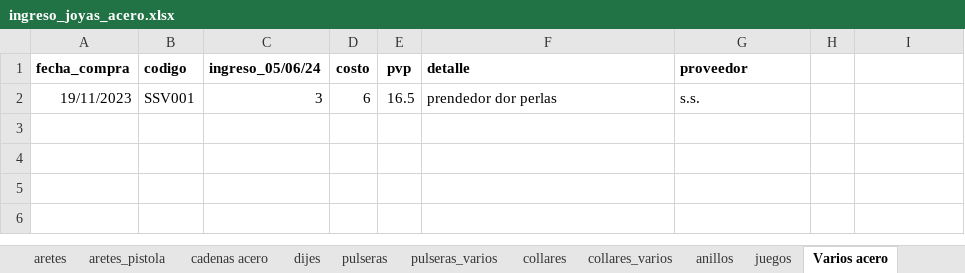
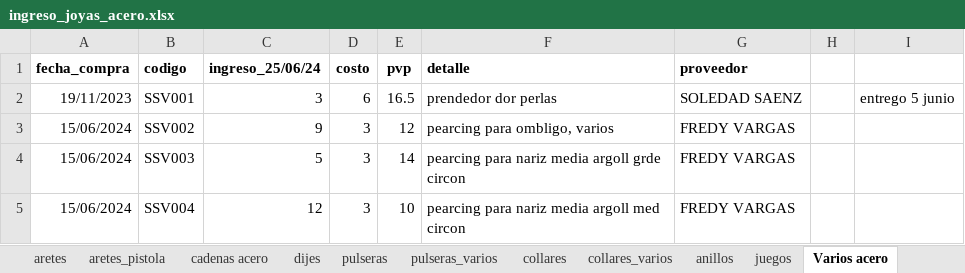
Before and after one commit to edu-marin/django_storefront, an Excel workbook: data_migration/data/ingreso_joyas_acero.xlsx, sheet Varios acero, drawn as a sheet; values as stored, in another font and other column widths than the file's, no borders; charts and pictures not drawn; the diff names each change by its address in the sheet, - before the commit and + after, or states it on an @@ line.

```diff
--- a/data_migration/data/ingreso_joyas_acero.xlsx (sheet Varios acero)
+++ b/data_migration/data/ingreso_joyas_acero.xlsx (sheet Varios acero)
-C1: ingreso_05/06/24
+C1: ingreso_25/06/24
-G2 (proveedor): s.s.
+G2 (proveedor): SOLEDAD SAENZ
-I2: (empty)
+I2: entrego 5 junio
+row 3: 15/06/2024 | SSV002 | 9 | 3 | 12 | pearcing para ombligo, varios | FREDY VARGAS
+row 4: 15/06/2024 | SSV003 | 5 | 3 | 14 | pearcing para nariz media argoll grde circon | FREDY VARGAS
+row 5: 15/06/2024 | SSV004 | 12 | 3 | 10 | pearcing para nariz media argoll med circon | FREDY VARGAS
```
Also changed, not shown: sheet juegos, sheet pulseras, sheet collares, sheet anillos, sheet dijes, sheet aretes, 2 more sheets, data_migration/data/ingreso_joyas_plata.xlsx.
